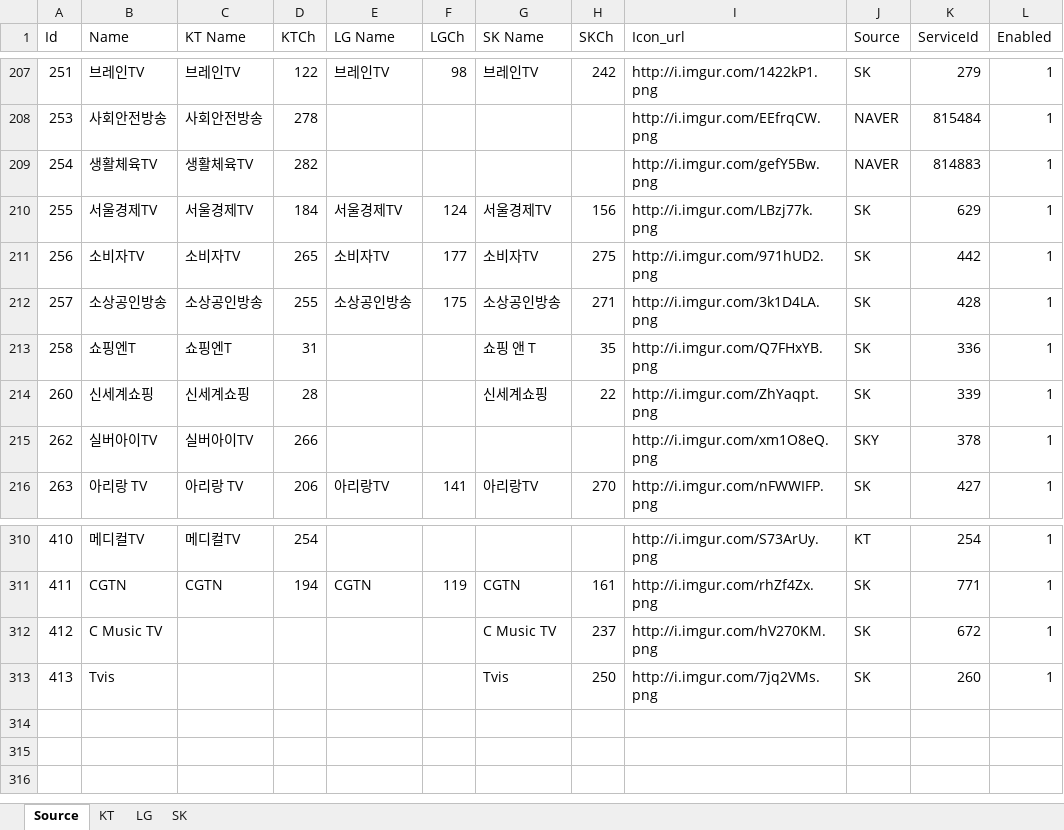
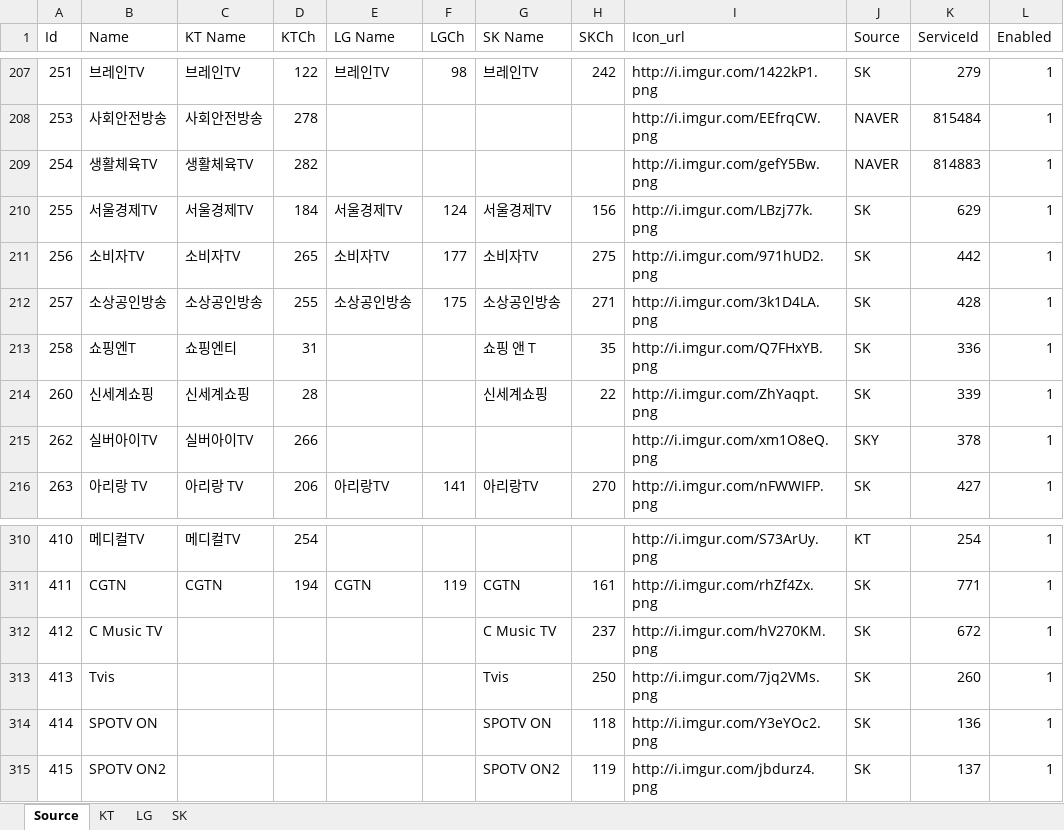
Before and after one commit to epg-provider/epg2xml_server, an Excel workbook: 채널정보.xlsx, sheet Source, drawn as a sheet; only a part is shown, gaps mark what is left out; values as stored, in another font and other column widths than the file's, no borders; the diff names each change by its address in the sheet, - before the commit and + after, or states it on an @@ line.

Commit message:
Add SPOTV ON, SPOTV ON2

```diff
--- a/채널정보.xlsx (sheet Source)
+++ b/채널정보.xlsx (sheet Source)
-C213 (KT Name): 쇼핑엔T
+C213 (KT Name): 쇼핑엔티
+row 314: 414 | SPOTV ON |  |  |  |  | SPOTV ON | 118 | http://i.imgur.com/Y3eYOc2.png | SK | 136 | 1
+row 315: 415 | SPOTV ON2 |  |  |  |  | SPOTV ON2 | 119 | http://i.imgur.com/jbdurz4.png | SK | 137 | 1
```
Also changed, not shown: sheet KT, sheet SK.
